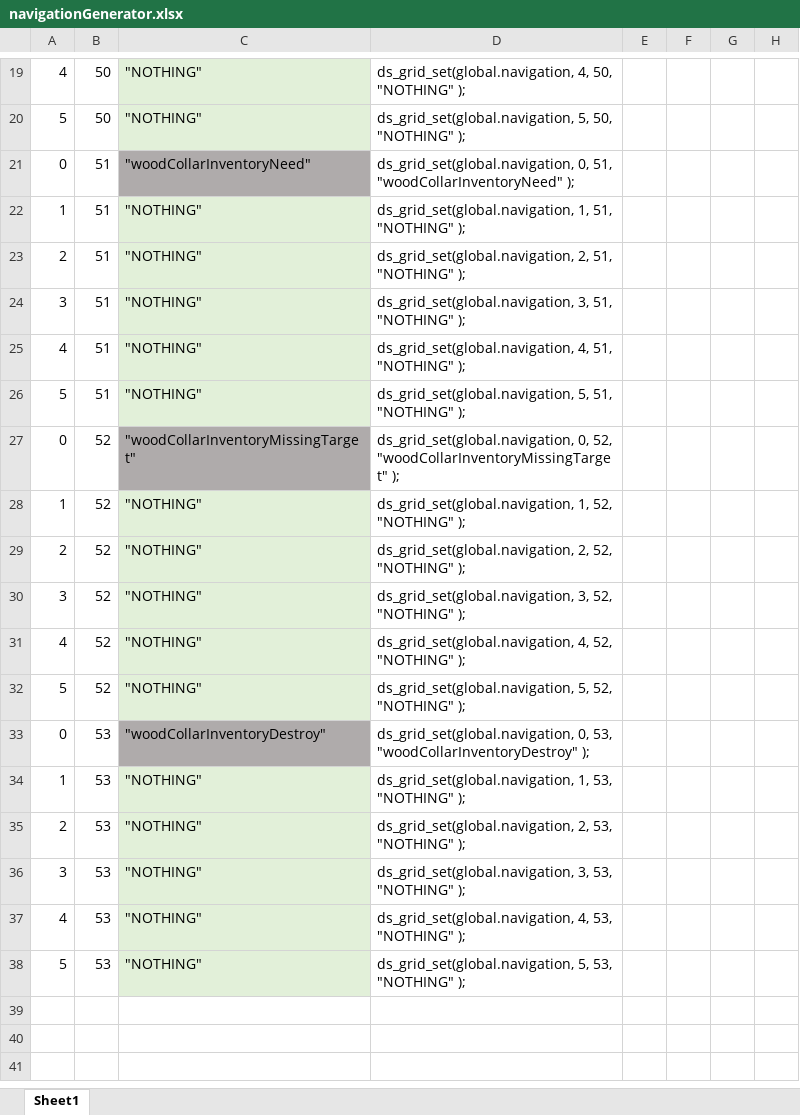
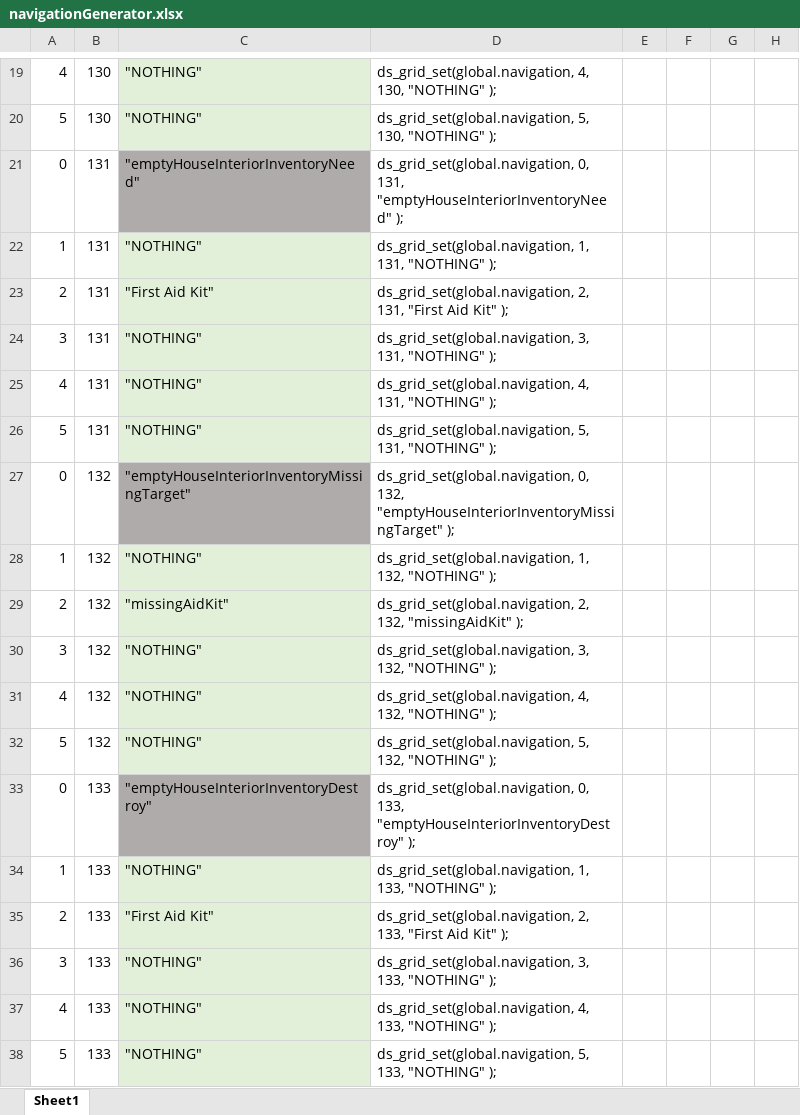
Before and after one commit to ZoeLocke/FetchQuest, an Excel workbook: navigationGenerator.xlsx, sheet Sheet1, drawn as a sheet; only a part is shown, gaps mark what is left out; values as stored, in another font and other column widths than the file's, no borders; table styles not drawn; the diff covers the shown part only; the diff names each change by its address in the sheet, - before the commit and + after, or states it on an @@ line.

```diff
--- a/navigationGenerator.xlsx (sheet Sheet1)
+++ b/navigationGenerator.xlsx (sheet Sheet1)
-B19:B20: 50
+B19:B20: 130
-D19: ds_grid_set(global.navigation, 4, 50, "NOTHING" );
+D19: ds_grid_set(global.navigation, 4, 130, "NOTHING" );
-D20: ds_grid_set(global.navigation, 5, 50, "NOTHING" );
+D20: ds_grid_set(global.navigation, 5, 130, "NOTHING" );
-B21:B26: 51
+B21:B26: 131
-C21: "woodCollarInventoryNeed"
+C21: "emptyHouseInteriorInventoryNeed"
-D21: ds_grid_set(global.navigation, 0, 51, "woodCollarInventoryNeed" );
+D21: ds_grid_set(global.navigation, 0, 131, "emptyHouseInteriorInventoryNeed" );
-D22: ds_grid_set(global.navigation, 1, 51, "NOTHING" );
+D22: ds_grid_set(global.navigation, 1, 131, "NOTHING" );
-C23: "NOTHING"
+C23: "First Aid Kit"
-D23: ds_grid_set(global.navigation, 2, 51, "NOTHING" );
+D23: ds_grid_set(global.navigation, 2, 131, "First Aid Kit" );
-D24: ds_grid_set(global.navigation, 3, 51, "NOTHING" );
+D24: ds_grid_set(global.navigation, 3, 131, "NOTHING" );
-D25: ds_grid_set(global.navigation, 4, 51, "NOTHING" );
+D25: ds_grid_set(global.navigation, 4, 131, "NOTHING" );
-D26: ds_grid_set(global.navigation, 5, 51, "NOTHING" );
+D26: ds_grid_set(global.navigation, 5, 131, "NOTHING" );
-B27:B32: 52
+B27:B32: 132
-C27: "woodCollarInventoryMissingTarget"
+C27: "emptyHouseInteriorInventoryMissingTarget"
-D27: ds_grid_set(global.navigation, 0, 52, "woodCollarInventoryMissingTarget" );
+D27: ds_grid_set(global.navigation, 0, 132, "emptyHouseInteriorInventoryMissingTarget" );
-D28: ds_grid_set(global.navigation, 1, 52, "NOTHING" );
+D28: ds_grid_set(global.navigation, 1, 132, "NOTHING" );
-C29: "NOTHING"
+C29: "missingAidKit"
-D29: ds_grid_set(global.navigation, 2, 52, "NOTHING" );
+D29: ds_grid_set(global.navigation, 2, 132, "missingAidKit" );
-D30: ds_grid_set(global.navigation, 3, 52, "NOTHING" );
+D30: ds_grid_set(global.navigation, 3, 132, "NOTHING" );
-D31: ds_grid_set(global.navigation, 4, 52, "NOTHING" );
+D31: ds_grid_set(global.navigation, 4, 132, "NOTHING" );
-D32: ds_grid_set(global.navigation, 5, 52, "NOTHING" );
+D32: ds_grid_set(global.navigation, 5, 132, "NOTHING" );
-B33:B38: 53
+B33:B38: 133
-C33: "woodCollarInventoryDestroy"
+C33: "emptyHouseInteriorInventoryDestroy"
-D33: ds_grid_set(global.navigation, 0, 53, "woodCollarInventoryDestroy" );
+D33: ds_grid_set(global.navigation, 0, 133, "emptyHouseInteriorInventoryDestroy" );
-D34: ds_grid_set(global.navigation, 1, 53, "NOTHING" );
+D34: ds_grid_set(global.navigation, 1, 133, "NOTHING" );
-C35: "NOTHING"
+C35: "First Aid Kit"
-D35: ds_grid_set(global.navigation, 2, 53, "NOTHING" );
+D35: ds_grid_set(global.navigation, 2, 133, "First Aid Kit" );
-D36: ds_grid_set(global.navigation, 3, 53, "NOTHING" );
+D36: ds_grid_set(global.navigation, 3, 133, "NOTHING" );
-D37: ds_grid_set(global.navigation, 4, 53, "NOTHING" );
+D37: ds_grid_set(global.navigation, 4, 133, "NOTHING" );
-D38: ds_grid_set(global.navigation, 5, 53, "NOTHING" );
+D38: ds_grid_set(global.navigation, 5, 133, "NOTHING" );
```
Also changed, not shown: 45 edited cells elsewhere in this sheet, 17 other files.
